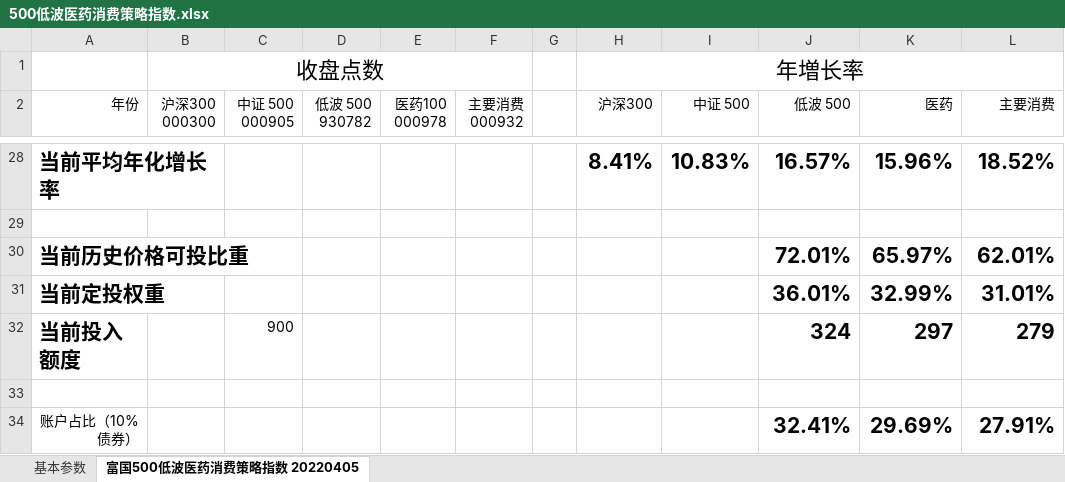
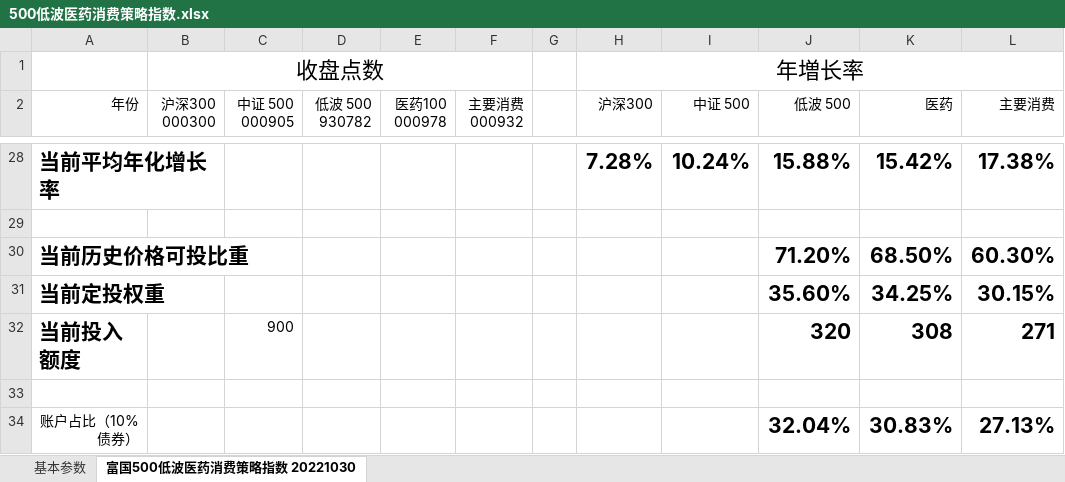
Before and after one commit to StarGZZ/fund, an Excel workbook: 500低波医药消费策略指数.xlsx, sheet 富国500低波医药消费策略指数 20221030, drawn as a sheet; only a part is shown, gaps mark what is left out; values as stored, in another font and other column widths than the file's, no borders; the diff covers the shown part only; the diff names each change by its address in the sheet, - before the commit and + after, or states it on an @@ line.

```diff
--- a/500低波医药消费策略指数.xlsx (sheet 富国500低波医药消费策略指数 20221030)
+++ b/500低波医药消费策略指数.xlsx (sheet 富国500低波医药消费策略指数 20221030)
-sheet tab: 富国500低波医药消费策略指数 20220405
+sheet tab: 富国500低波医药消费策略指数 20221030
-H28 (沪深300): 8.41%
+H28 (沪深300): 7.28%
-I28 (中证 500): 10.83%
+I28 (中证 500): 10.24%
-J28 (低波 500): 16.57%
+J28 (低波 500): 15.88%
-K28 (医药): 15.96%
+K28 (医药): 15.42%
-L28 (主要消费): 18.52%
+L28 (主要消费): 17.38%
-J30 (低波 500): 72.01%
+J30 (低波 500): 71.20%
-K30 (医药): 65.97%
+K30 (医药): 68.50%
-L30 (主要消费): 62.01%
+L30 (主要消费): 60.30%
-J31 (低波 500): 36.01%
+J31 (低波 500): 35.60%
-K31 (医药): 32.99%
+K31 (医药): 34.25%
-L31 (主要消费): 31.01%
+L31 (主要消费): 30.15%
-J32 (低波 500): 324
+J32 (低波 500): 320
-K32 (医药): 297
+K32 (医药): 308
-L32 (主要消费): 279
+L32 (主要消费): 271
-J34 (低波 500): 32.41%
+J34 (低波 500): 32.04%
-K34 (医药): 29.69%
+K34 (医药): 30.83%
-L34 (主要消费): 27.91%
+L34 (主要消费): 27.13%
```
Also changed, not shown: 1 added row, 1 removed row and 30 edited cells elsewhere in this sheet.
